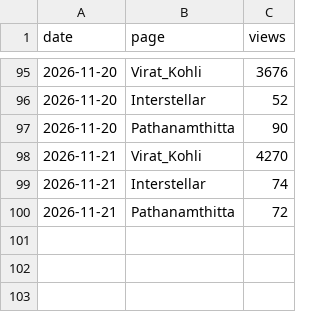
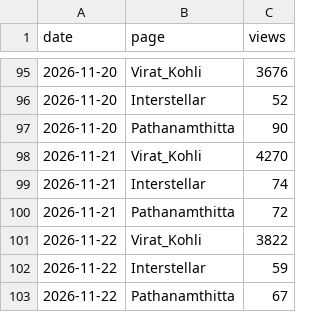
Before and after one commit to viperdetox-creator/data-robot, a CSV file: pageviews.csv, drawn as a sheet; only a part is shown, gaps mark what is left out.

```diff
--- a/pageviews.csv
+++ b/pageviews.csv
@@ -100 +100,4 @@ date,page,views
 2026-11-21,Pathanamthitta,72
+2026-11-22,Virat_Kohli,3822
+2026-11-22,Interstellar,59
+2026-11-22,Pathanamthitta,67
```
